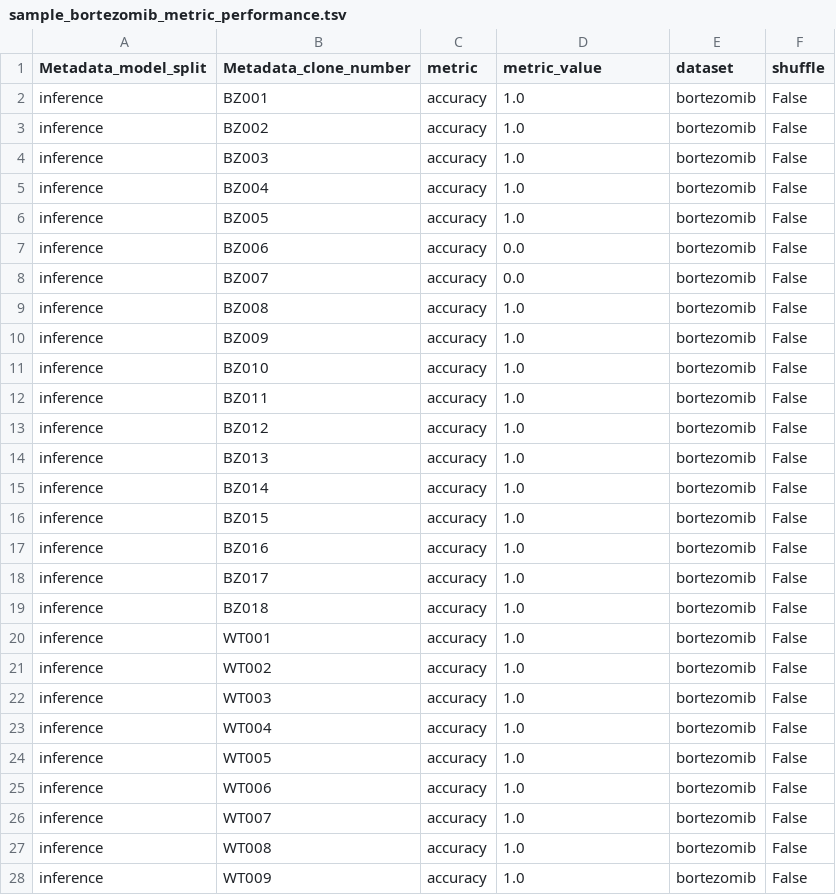
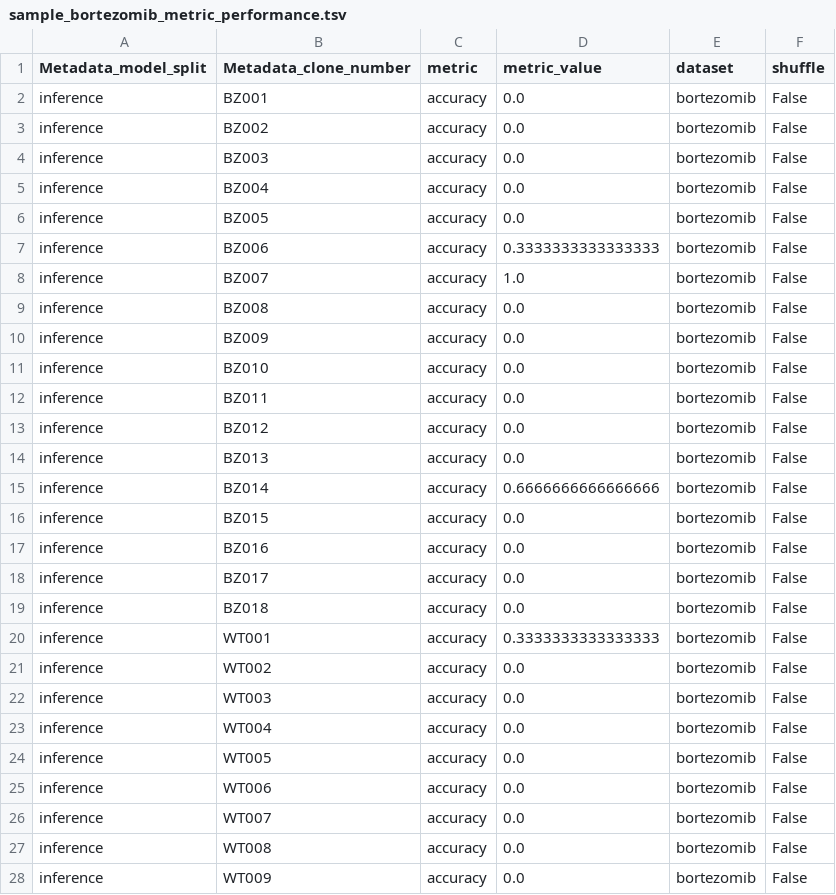
Before and after one commit to broadinstitute/profiling-resistance-mechanisms, a TSV file: 3.resistance-signature/results/performance/sample_bortezomib_metric_performance.tsv, drawn as a sheet; only a part is shown; the diff covers the shown part only.

```diff
--- a/3.resistance-signature/results/performance/sample_bortezomib_metric_performance.tsv
+++ b/3.resistance-signature/results/performance/sample_bortezomib_metric_performance.tsv
@@ -1,28 +1,28 @@
 Metadata_model_split	Metadata_clone_number	metric	metric_value	dataset	shuffle
-inference	BZ001	accuracy	1.0	bortezomib	False
-inference	BZ002	accuracy	1.0	bortezomib	False
-inference	BZ003	accuracy	1.0	bortezomib	False
-inference	BZ004	accuracy	1.0	bortezomib	False
-inference	BZ005	accuracy	1.0	bortezomib	False
-inference	BZ006	accuracy	0.0	bortezomib	False
-inference	BZ007	accuracy	0.0	bortezomib	False
-inference	BZ008	accuracy	1.0	bortezomib	False
-inference	BZ009	accuracy	1.0	bortezomib	False
-inference	BZ010	accuracy	1.0	bortezomib	False
-inference	BZ011	accuracy	1.0	bortezomib	False
-inference	BZ012	accuracy	1.0	bortezomib	False
-inference	BZ013	accuracy	1.0	bortezomib	False
-inference	BZ014	accuracy	1.0	bortezomib	False
-inference	BZ015	accuracy	1.0	bortezomib	False
-inference	BZ016	accuracy	1.0	bortezomib	False
-inference	BZ017	accuracy	1.0	bortezomib	False
-inference	BZ018	accuracy	1.0	bortezomib	False
-inference	WT001	accuracy	1.0	bortezomib	False
-inference	WT002	accuracy	1.0	bortezomib	False
-inference	WT003	accuracy	1.0	bortezomib	False
-inference	WT004	accuracy	1.0	bortezomib	False
-inference	WT005	accuracy	1.0	bortezomib	False
-inference	WT006	accuracy	1.0	bortezomib	False
-inference	WT007	accuracy	1.0	bortezomib	False
-inference	WT008	accuracy	1.0	bortezomib	False
-inference	WT009	accuracy	1.0	bortezomib	False
+inference	BZ001	accuracy	0.0	bortezomib	False
+inference	BZ002	accuracy	0.0	bortezomib	False
+inference	BZ003	accuracy	0.0	bortezomib	False
+inference	BZ004	accuracy	0.0	bortezomib	False
+inference	BZ005	accuracy	0.0	bortezomib	False
+inference	BZ006	accuracy	0.3333333333333333	bortezomib	False
+inference	BZ007	accuracy	1.0	bortezomib	False
+inference	BZ008	accuracy	0.0	bortezomib	False
+inference	BZ009	accuracy	0.0	bortezomib	False
+inference	BZ010	accuracy	0.0	bortezomib	False
+inference	BZ011	accuracy	0.0	bortezomib	False
+inference	BZ012	accuracy	0.0	bortezomib	False
+inference	BZ013	accuracy	0.0	bortezomib	False
+inference	BZ014	accuracy	0.6666666666666666	bortezomib	False
+inference	BZ015	accuracy	0.0	bortezomib	False
+inference	BZ016	accuracy	0.0	bortezomib	False
+inference	BZ017	accuracy	0.0	bortezomib	False
+inference	BZ018	accuracy	0.0	bortezomib	False
+inference	WT001	accuracy	0.3333333333333333	bortezomib	False
+inference	WT002	accuracy	0.0	bortezomib	False
+inference	WT003	accuracy	0.0	bortezomib	False
+inference	WT004	accuracy	0.0	bortezomib	False
+inference	WT005	accuracy	0.0	bortezomib	False
+inference	WT006	accuracy	0.0	bortezomib	False
+inference	WT007	accuracy	0.0	bortezomib	False
+inference	WT008	accuracy	0.0	bortezomib	False
+inference	WT009	accuracy	0.0	bortezomib	False
```
Also changed, not shown: 41 edited cells elsewhere in this file, 3.resistance-signature/data/updated_dataset_features_selected.tsv, 3.resistance-signature/results/performance/plate_bortezomib_metric_performance.tsv, 21 other files.
